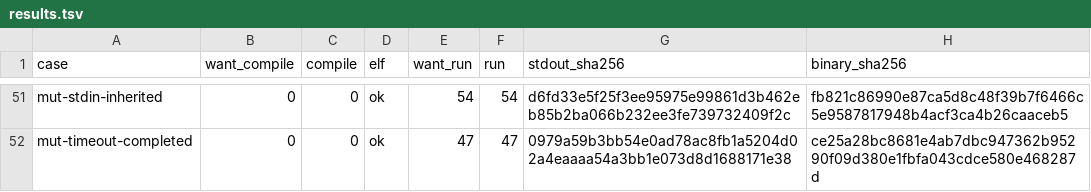
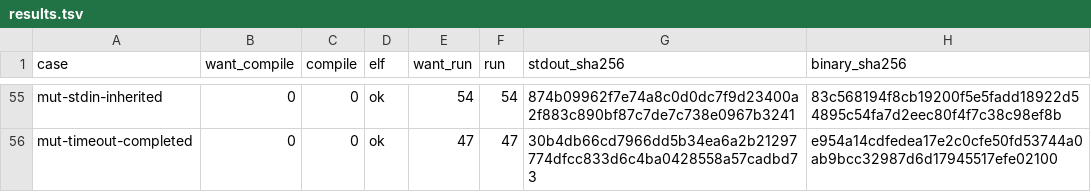
Before and after one commit to drakestapleton/omega-mv, a TSV file: evidence/LEARNING-652/benchmark/L775-run298/seed-6d1b1cf5/results.tsv, drawn as a sheet; only a part is shown, gaps mark what is left out; addresses are those after the commit; the diff covers the shown part only; the diff names each change by its address in the sheet, - before the commit and + after, or states it on an @@ line.

```diff
--- a/evidence/LEARNING-652/benchmark/L775-run298/seed-6d1b1cf5/results.tsv
+++ b/evidence/LEARNING-652/benchmark/L775-run298/seed-6d1b1cf5/results.tsv
-G55 (stdout_sha256): d6fd33e5f25f3ee95975e99861d3b462eb85b2ba066b232ee3fe739732409f2c
+G55 (stdout_sha256): 874b09962f7e74a8c0d0dc7f9d23400a2f883c890bf87c7de7c738e0967b3241
-H55 (binary_sha256): fb821c86990e87ca5d8c48f39b7f6466c5e9587817948b4acf3ca4b26caaceb5
+H55 (binary_sha256): 83c568194f8cb19200f5e5fadd18922d54895c54fa7d2eec80f4f7c38c98ef8b
-G56 (stdout_sha256): 0979a59b3bb54e0ad78ac8fb1a5204d02a4eaaaa54a3bb1e073d8d1688171e38
+G56 (stdout_sha256): 30b4db66cd7966dd5b34ea6a2b21297774dfcc833d6c4ba0428558a57cadbd73
-H56 (binary_sha256): ce25a28bc8681e4ab7dbc947362b95290f09d380e1fbfa043cdce580e468287d
+H56 (binary_sha256): e954a14cdfedea17e2c0cfe50fd53744a0ab9bcc32987d6d17945517efe02100
```
Also changed, not shown: 4 added rows and 28 edited cells elsewhere in this file, evidence/LEARNING-652/benchmark/L775-run298/pin-191b776e/results.tsv, 56 other files.
